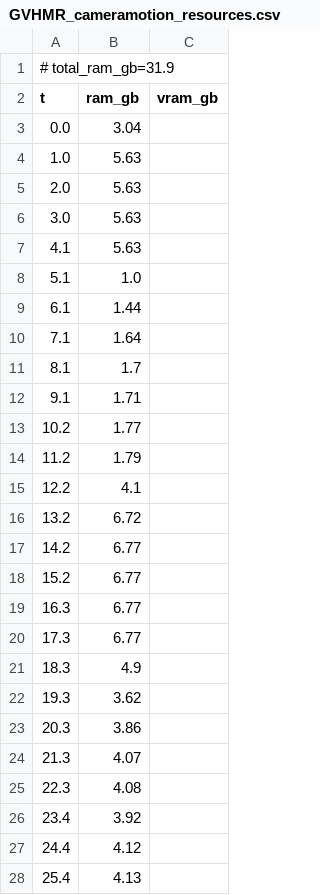
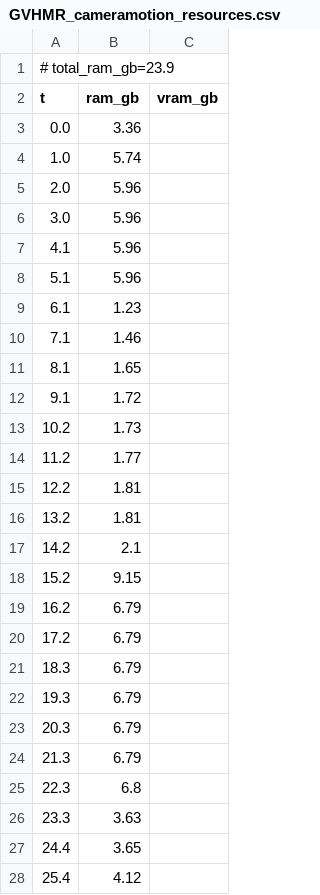
Before and after one commit to PozzettiAndrea/ComfyUI-MotionCapture, a CSV file: dev/windows-portable-gpu/logs/GVHMR_cameramotion_resources.csv, drawn as a sheet; only a part is shown; the diff covers the shown part only.

Commit message:
Update dev/windows-portable-gpu

```diff
--- a/dev/windows-portable-gpu/logs/GVHMR_cameramotion_resources.csv
+++ b/dev/windows-portable-gpu/logs/GVHMR_cameramotion_resources.csv
@@ -1,28 +1,28 @@
-# total_ram_gb=31.9
+# total_ram_gb=23.9
 t,ram_gb,vram_gb
-0.0,3.04,
-1.0,5.63,
-2.0,5.63,
-3.0,5.63,
-4.1,5.63,
-5.1,1.0,
-6.1,1.44,
-7.1,1.64,
-8.1,1.7,
-9.1,1.71,
-10.2,1.77,
-11.2,1.79,
-12.2,4.1,
-13.2,6.72,
-14.2,6.77,
-15.2,6.77,
-16.3,6.77,
-17.3,6.77,
-18.3,4.9,
-19.3,3.62,
-20.3,3.86,
-21.3,4.07,
-22.3,4.08,
-23.4,3.92,
-24.4,4.12,
-25.4,4.13,
+0.0,3.36,
+1.0,5.74,
+2.0,5.96,
+3.0,5.96,
+4.1,5.96,
+5.1,5.96,
+6.1,1.23,
+7.1,1.46,
+8.1,1.65,
+9.1,1.72,
+10.2,1.73,
+11.2,1.77,
+12.2,1.81,
+13.2,1.81,
+14.2,2.1,
+15.2,9.15,
+16.2,6.79,
+17.2,6.79,
+18.3,6.79,
+19.3,6.79,
+20.3,6.79,
+21.3,6.79,
+22.3,6.8,
+23.3,3.63,
+24.4,3.65,
+25.4,4.12,
```
Also changed, not shown: 19 added rows, 6 removed rows and 33 edited cells elsewhere in this file, dev/windows-portable-gpu/logs/GVHMR_resources.csv, 38 other files.
